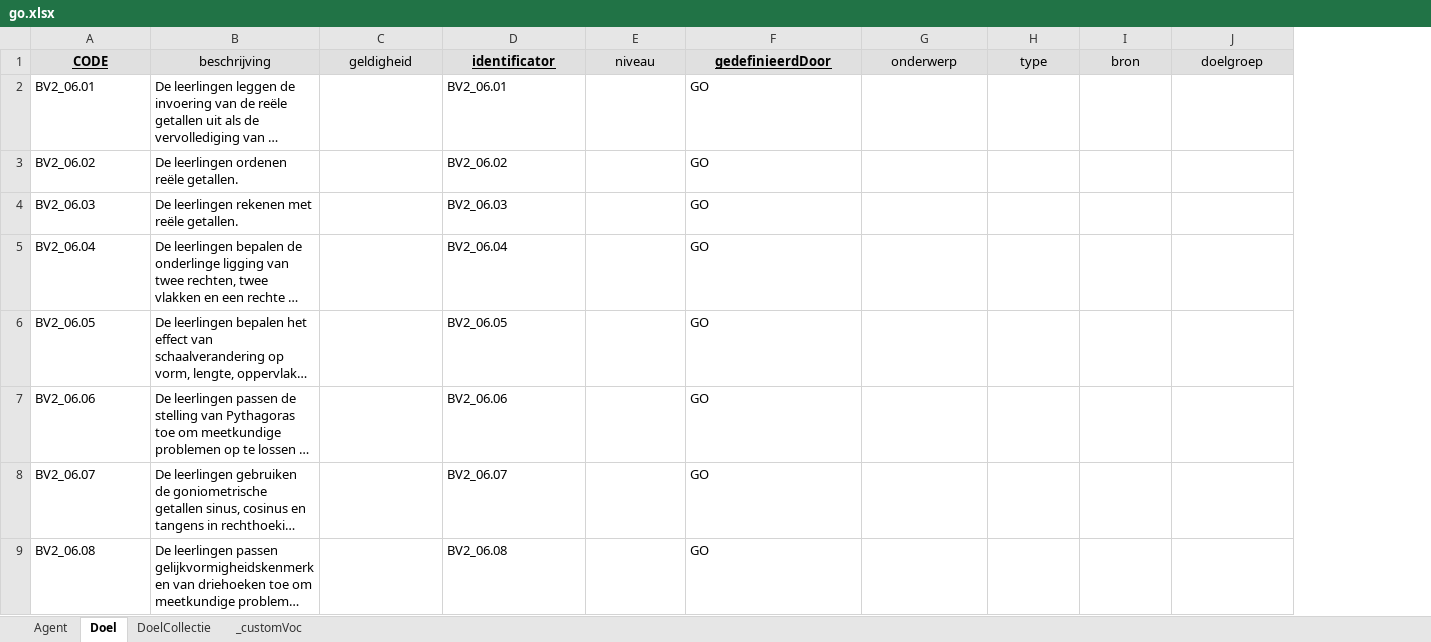
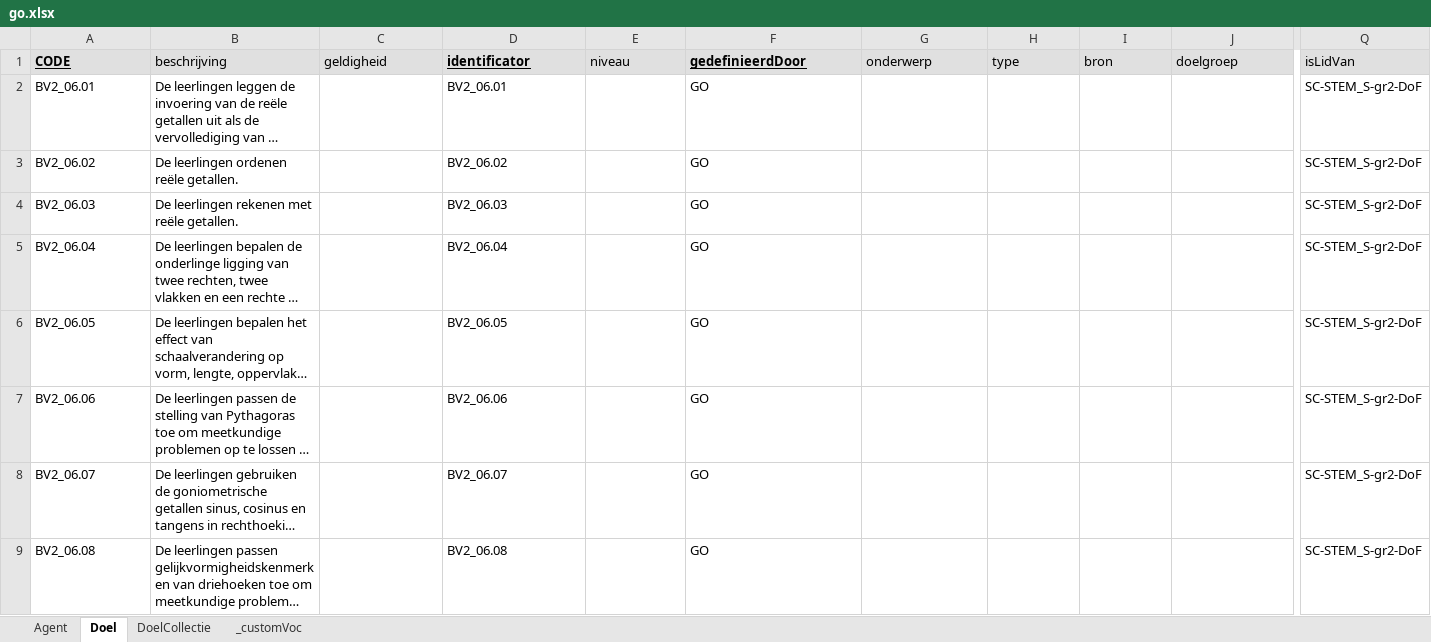
Before and after one commit to Informatievlaanderen/oslo-leermiddelen-poc, an Excel workbook: data/go.xlsx, sheet Doel, drawn as a sheet; only a part is shown, gaps mark what is left out; long unchanged cells end in …; values as stored, in another font and other column widths than the file's, no borders; table styles not drawn; the diff covers the shown part only; the diff names each change by its address in the sheet, - before the commit and + after, or states it on an @@ line.

```diff
--- a/data/go.xlsx (sheet Doel)
+++ b/data/go.xlsx (sheet Doel)
+column Q (isLidVan), rows 2-9: all SC-STEM_S-gr2-DoF
-A1:J1 alignment: center
+A1:J1 alignment: left
```
Also changed, not shown: cell formats elsewhere in this sheet, sheet DoelCollectie, sheet Agent, data/kao.xlsx, data/leermiddelen-pelckmans.xlsx, 13 other files.
